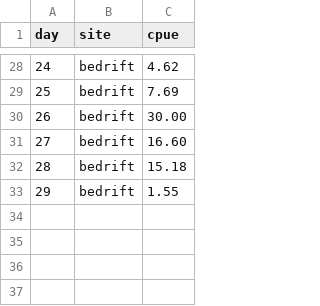
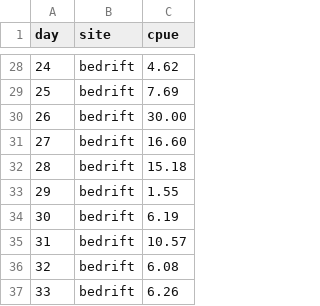
Before and after one commit to amoeba/2018-yukon-forecasting, a CSV file: data/inseason.csv, drawn as a sheet; only a part is shown, gaps mark what is left out.

Commit message:
Update inseason forecast through July 4

```diff
--- a/data/inseason.csv
+++ b/data/inseason.csv
@@ -33 +33,5 @@ day,site,cpue
 29,bedrift,1.55
+30,bedrift,6.19
+31,bedrift,10.57
+32,bedrift,6.08
+33,bedrift,6.26
```
Also changed, not shown: daily_forecast/estimated.csv, 3 other files.
